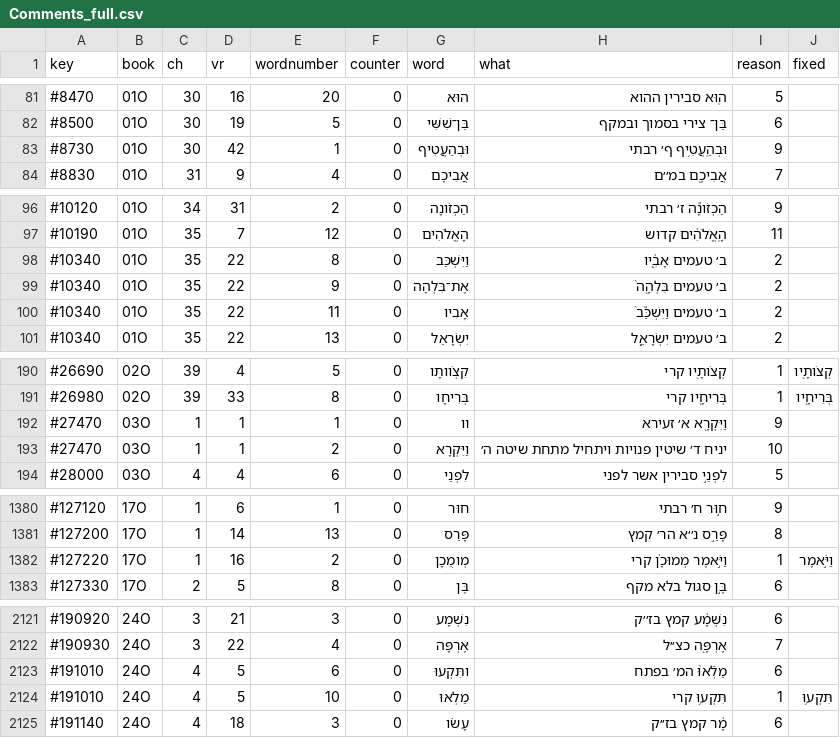
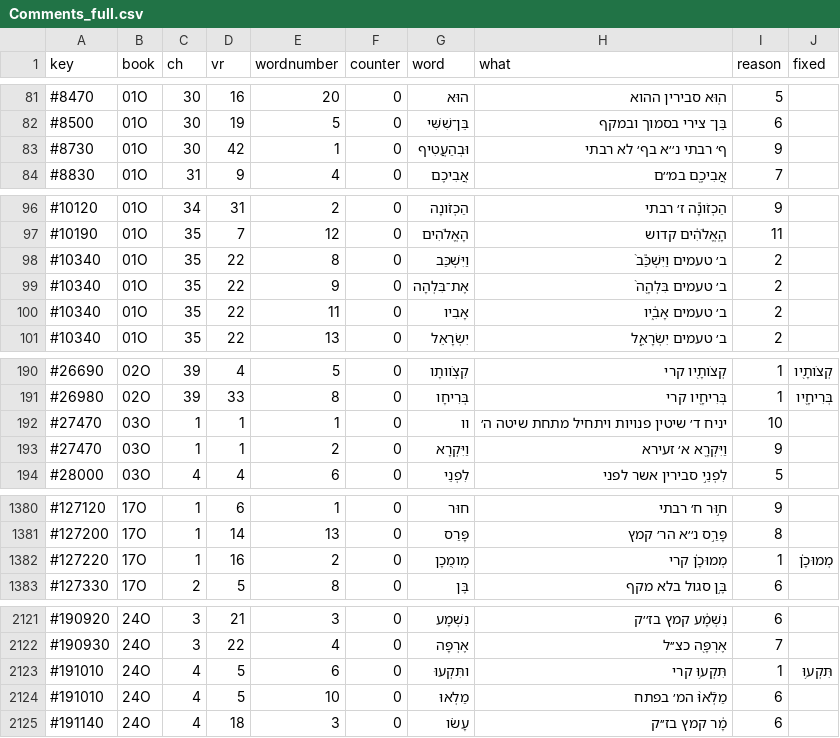
Before and after one commit to benemanuel/letteris, a CSV file: Comments_full.csv, drawn as a sheet; only a part is shown, gaps mark what is left out; the diff names each change by its address in the sheet, - before the commit and + after, or states it on an @@ line.

Commit message:
comment updates

```diff
--- a/Comments_full.csv
+++ b/Comments_full.csv
-H83 (what): וּבְהַֽעֲטִ֥יף ף׳ רבתי
+H83 (what): ף׳ רבתי נ׳׳א בף׳ לא רבתי
-H98 (what): ב׳ טעמים אָבִ֑֔יו
+H98 (what): ב׳ טעמים וַיִּשְׁכַּ֕ב֙
-H100 (what): ב׳ טעמים וַיִּשְׁכַּ֕ב֙
+H100 (what): ב׳ טעמים אָבִ֑֔יו
-H192 (what): וַיִּקְרָ֖א א׳ זעירא
+H192 (what): יניח ד׳ שיטין פנויות ויתחיל מתחת שיטה ה׳
-I192 (reason): 9
+I192 (reason): 10
-H193 (what): יניח ד׳ שיטין פנויות ויתחיל מתחת שיטה ה׳
+H193 (what): וַיִּקְרָ֖א א׳ זעירא
-I193 (reason): 10
+I193 (reason): 9
-H1382 (what): וַיֹּ֣אמֶר מְמוּכָ֗ן קרי
+H1382 (what): מְמוּכָ֗ן קרי
-J1382 (fixed): וַיֹּ֣אמֶר
+J1382 (fixed): מְמוּכָ֗ן
-H2123 (what): מַלְֿאוּ֨ המ׳ בפתח
+H2123 (what): תִּקְע֥וּ קרי
-I2123 (reason): 6
+I2123 (reason): 1
-J2123 (fixed): (empty)
+J2123 (fixed): תִּקְע֥וּ
-H2124 (what): תִּקְע֥וּ קרי
+H2124 (what): מַלְֿאוּ֨ המ׳ בפתח
-I2124 (reason): 1
+I2124 (reason): 6
-J2124 (fixed): תִּקְע֥וּ
+J2124 (fixed): (empty)
```
Also changed, not shown: 2 other files.
